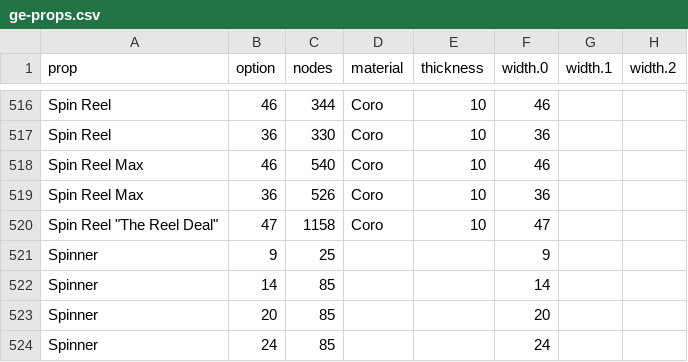
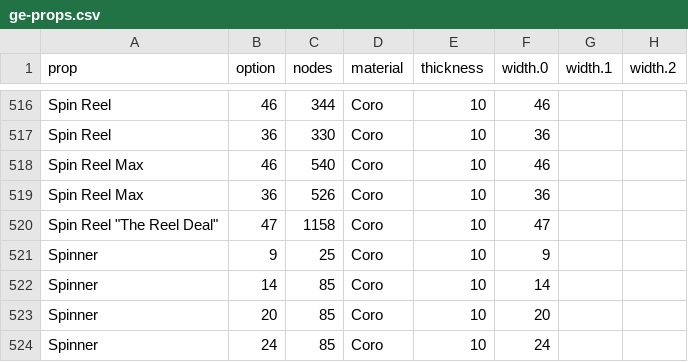
Before and after one commit to GEUSA/xmodels, a CSV file: ge-props.csv, drawn as a sheet; only a part is shown, gaps mark what is left out; the diff covers the shown part only; the diff names each change by its address in the sheet, - before the commit and + after, or states it on an @@ line.

Commit message:
Add files via upload

```diff
--- a/ge-props.csv
+++ b/ge-props.csv
-D521:D524 (material): (empty)
+D521:D524 (material): Coro
-E521:E524 (thickness): (empty)
+E521:E524 (thickness): 10
```
Also changed, not shown: 1 added row and 6 edited cells elsewhere in this file.
